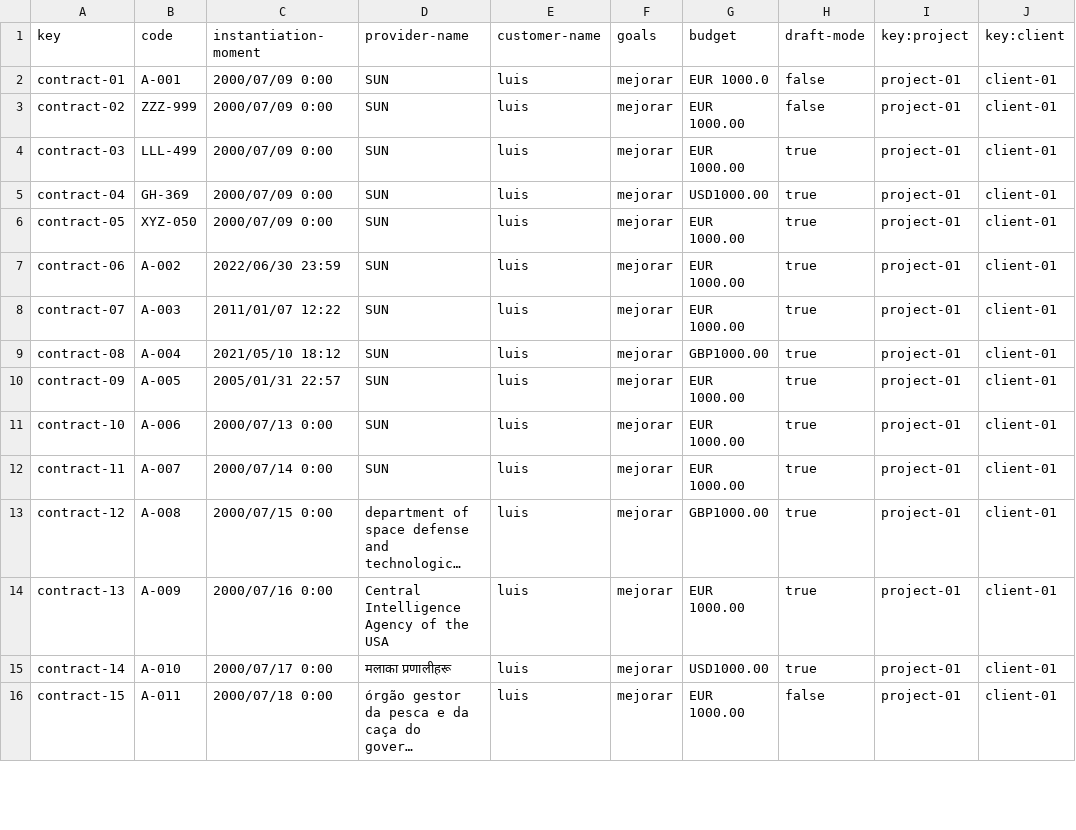
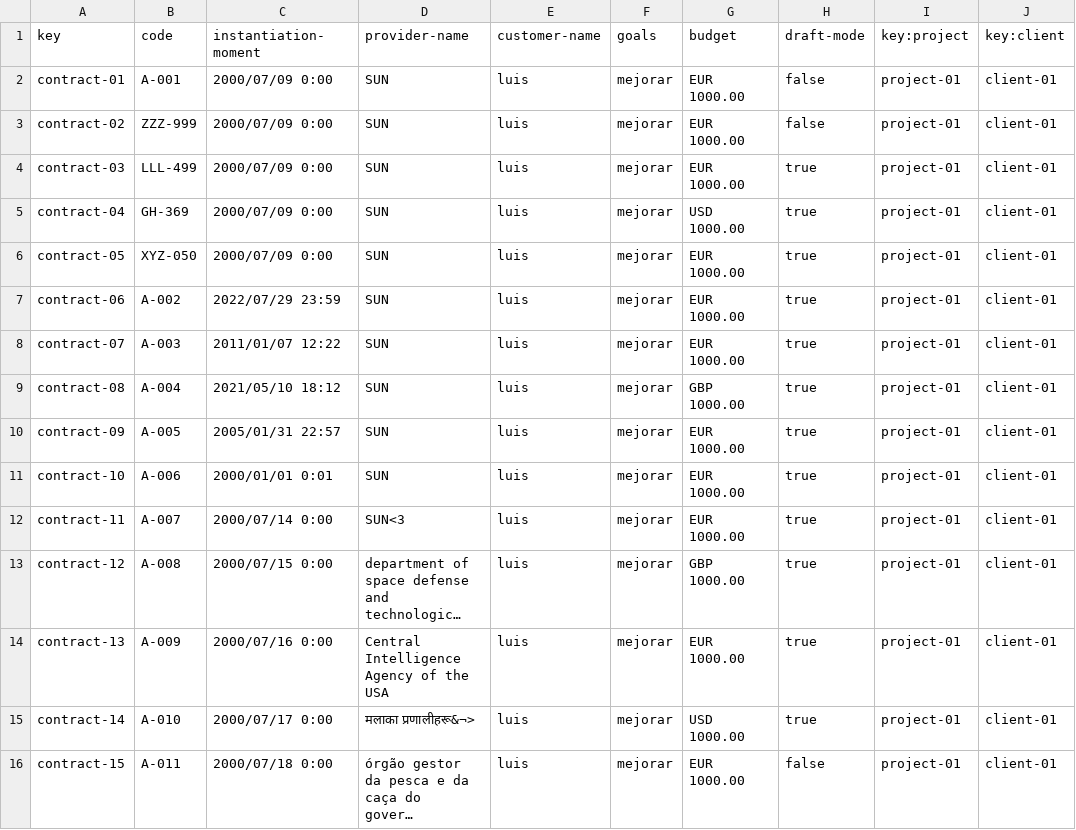
Before and after one commit to DP2-c1-028/Acme-SF-D01, a CSV file: src/main/webapp/WEB-INF/resources/sample-data/contract.csv, drawn as a sheet; only a part is shown; long unchanged cells end in …; the diff covers the shown part only; the diff names each change by its address in the sheet, - before the commit and + after, or states it on an @@ line.

```diff
--- a/src/main/webapp/WEB-INF/resources/sample-data/contract.csv
+++ b/src/main/webapp/WEB-INF/resources/sample-data/contract.csv
-G2 (budget): EUR 1000.0
+G2 (budget): EUR 1000.00
-G5 (budget): USD1000.00
+G5 (budget): USD 1000.00
-C7 (instantiation-moment): 2022/06/30 23:59
+C7 (instantiation-moment): 2022/07/29 23:59
-G9 (budget): GBP1000.00
+G9 (budget): GBP 1000.00
-C11 (instantiation-moment): 2000/07/13 0:00
+C11 (instantiation-moment): 2000/01/01 0:01
-D12 (provider-name): SUN
+D12 (provider-name): SUN<3
-G13 (budget): GBP1000.00
+G13 (budget): GBP 1000.00
-D15 (provider-name): मलाका प्रणालीहरू
+D15 (provider-name): मलाका प्रणालीहरू&¬>
-G15 (budget): USD1000.00
+G15 (budget): USD 1000.00
```
Also changed, not shown: 10 edited cells elsewhere in this file, src/main/webapp/WEB-INF/resources/sample-data/progress-log.csv, 10 other files.
